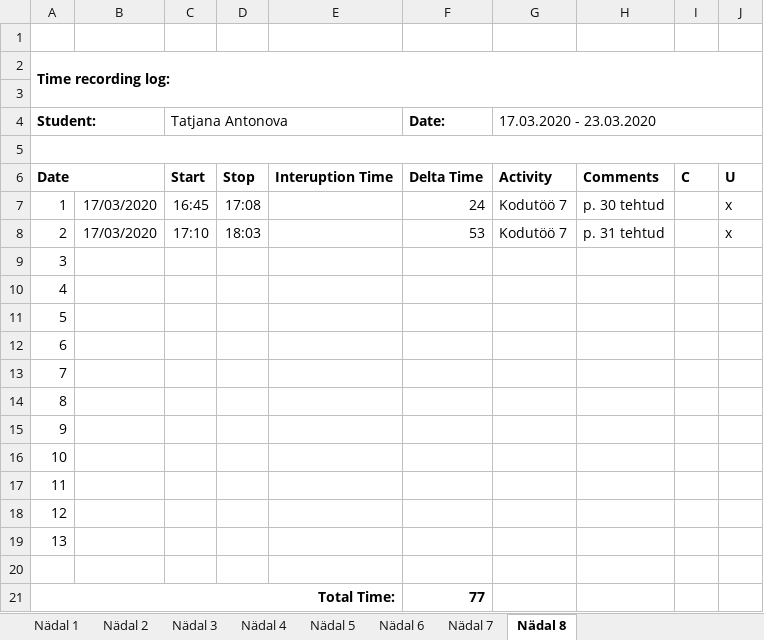
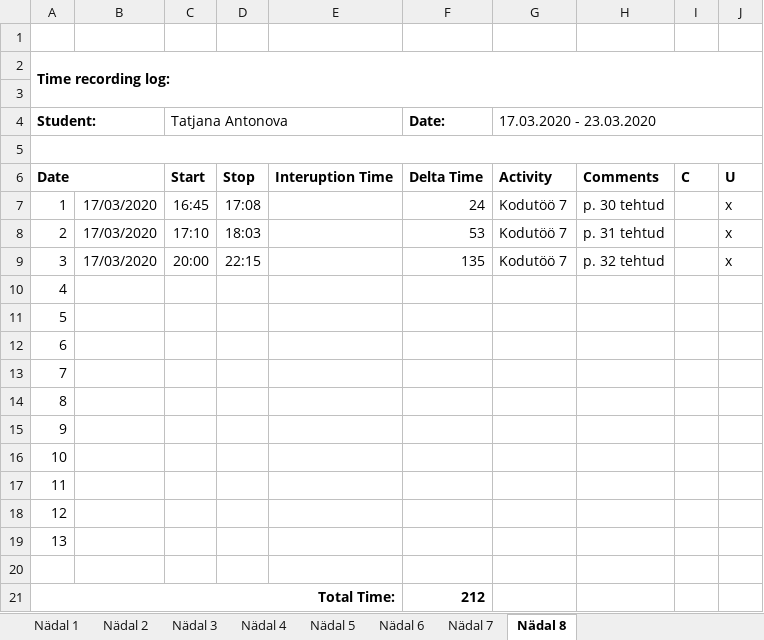
Before and after one commit to TatjanaAntonova/Homework4, an Excel workbook: Time recording log.xlsx, sheet Nädal 8, drawn as a sheet; values as stored, in another font and other column widths than the file's, no borders; the diff names each change by its address in the sheet, - before the commit and + after, or states it on an @@ line.

```diff
--- a/Time recording log.xlsx (sheet Nädal 8)
+++ b/Time recording log.xlsx (sheet Nädal 8)
-B9: (empty)
+B9: 17/03/2020
-C9 (Tatjana Antonova): (empty)
+C9 (Tatjana Antonova): 20:00
-D9: (empty)
+D9: 22:15
-F9 (Date:): (empty)
+F9 (Date:): 135
-G9 (17.03.2020 - 23.03.2020): (empty)
+G9 (17.03.2020 - 23.03.2020): Kodutöö 7
-H9: (empty)
+H9: p. 32 tehtud
-J9: (empty)
+J9: x
-F21 (Date:): 77
+F21 (Date:): 212
```
Also changed, not shown: 28 other files.
